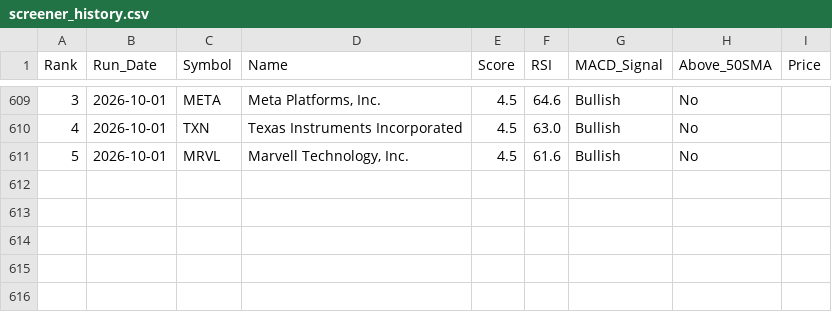
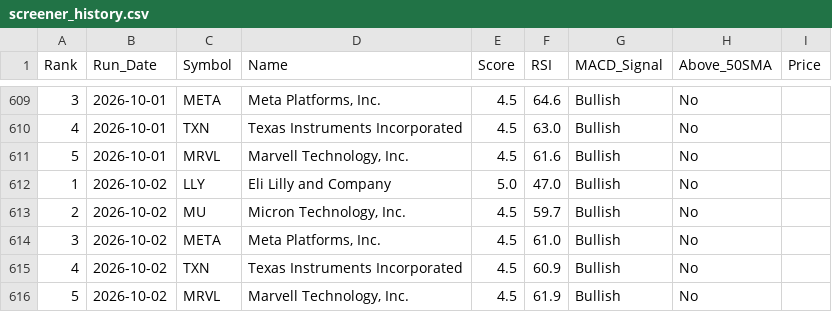
Before and after one commit to chandupal11/Rev-Ops-Forecasting-Agent, a CSV file: screener_history.csv, drawn as a sheet; only a part is shown, gaps mark what is left out; the diff names each change by its address in the sheet, - before the commit and + after, or states it on an @@ line.

```diff
--- a/screener_history.csv
+++ b/screener_history.csv
+row 612: 1 | 2026-10-02 | LLY | Eli Lilly and Company | 5.0 | 47.0 | Bullish | No
+row 613: 2 | 2026-10-02 | MU | Micron Technology, Inc. | 4.5 | 59.7 | Bullish | No
+row 614: 3 | 2026-10-02 | META | Meta Platforms, Inc. | 4.5 | 61.0 | Bullish | No
+row 615: 4 | 2026-10-02 | TXN | Texas Instruments Incorporated | 4.5 | 60.9 | Bullish | No
+row 616: 5 | 2026-10-02 | MRVL | Marvell Technology, Inc. | 4.5 | 61.9 | Bullish | No
```
Also changed, not shown: screener_results.csv.
